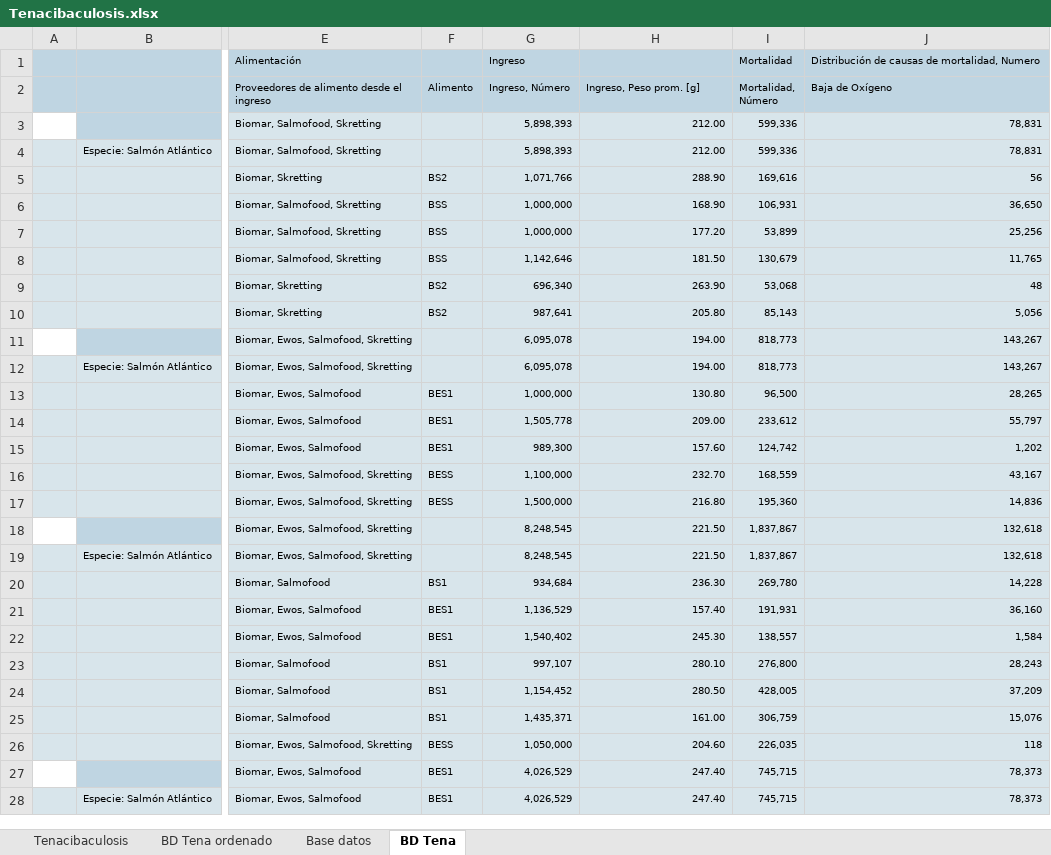
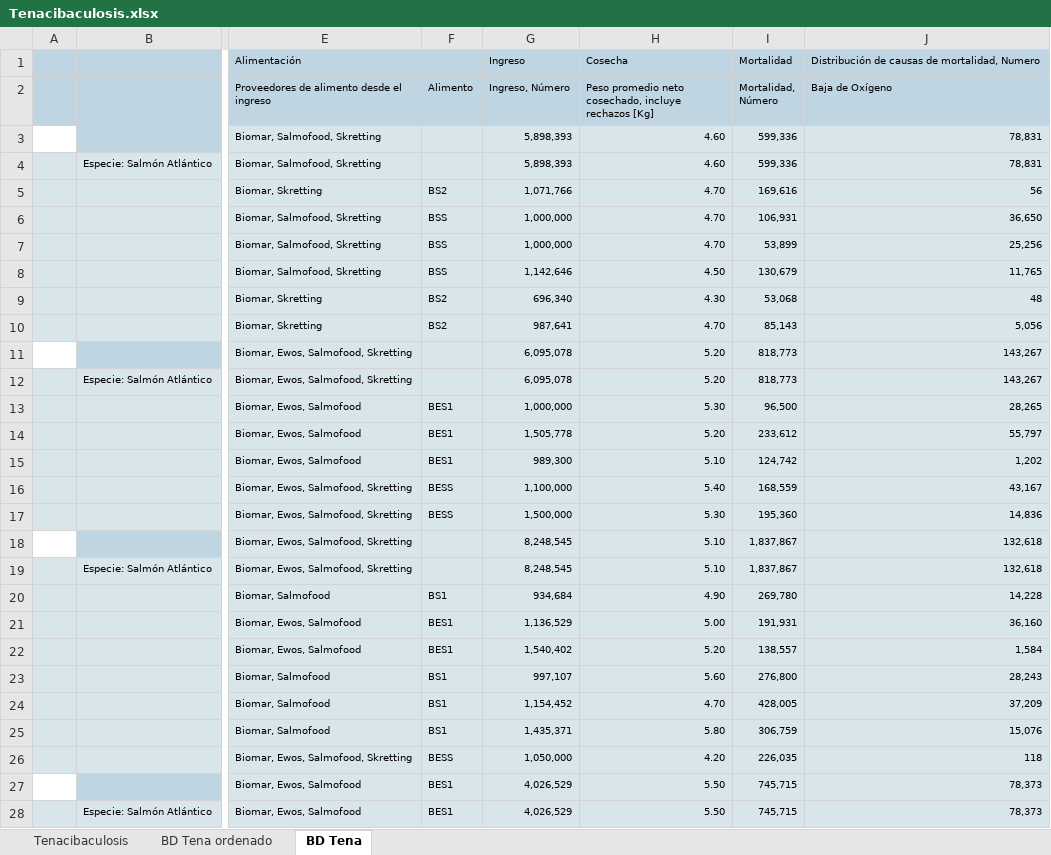
Before and after one commit to ConstanzaPA/TareaDiplomado, an Excel workbook: Tenacibaculosis.xlsx, sheet BD Tena, drawn as a sheet; only a part is shown, gaps mark what is left out; values as stored, in another font and other column widths than the file's, no borders; the diff covers the shown part only; the diff names each change by its address in the sheet, - before the commit and + after, or states it on an @@ line.

```diff
--- a/Tenacibaculosis.xlsx (sheet BD Tena)
+++ b/Tenacibaculosis.xlsx (sheet BD Tena)
-sheet tab: Base datos
-H1: (empty)
+H1: Cosecha
-H2: Ingreso, Peso prom. [g]
+H2: Peso promedio neto cosechado, incluye rechazos [Kg]
-H3:H4: 212.00
+H3:H4: 4.60
-H5: 288.90
+H5: 4.70
-H6: 168.90
+H6: 4.70
-H7: 177.20
+H7: 4.70
-H8: 181.50
+H8: 4.50
-H9: 263.90
+H9: 4.30
-H10: 205.80
+H10: 4.70
-H11:H12: 194.00
+H11:H12: 5.20
-H13: 130.80
+H13: 5.30
-H14: 209.00
+H14: 5.20
-H15: 157.60
+H15: 5.10
-H16: 232.70
+H16: 5.40
-H17: 216.80
+H17: 5.30
-H18:H19: 221.50
+H18:H19: 5.10
-H20: 236.30
+H20: 4.90
-H21: 157.40
+H21: 5.00
-H22: 245.30
+H22: 5.20
-H23: 280.10
+H23: 5.60
-H24: 280.50
+H24: 4.70
-H25: 161.00
+H25: 5.80
-H26: 204.60
+H26: 4.20
-H27:H28: 247.40
+H27:H28: 5.50
```
Also changed, not shown: 8 edited cells elsewhere in this sheet, sheet BD Tena ordenado, sheet Tenacibaculosis, 2 other files.
